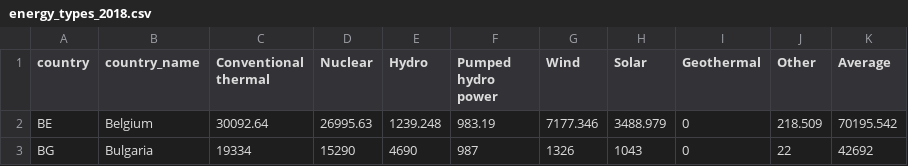
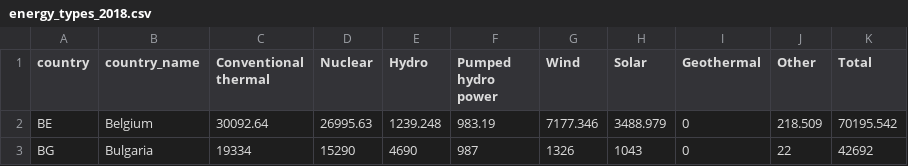
Before and after one commit to ataha03/infovis, a CSV file: energy_types_2018.csv, drawn as a sheet; only a part is shown.

Commit message:
Changed Average Column to Total

```diff
--- a/energy_types_2018.csv
+++ b/energy_types_2018.csv
@@ -1,2 +1,2 @@
-country,country_name,Conventional thermal,Nuclear,Hydro,Pumped hydro power,Wind,Solar,Geothermal,Other,Average
+country,country_name,Conventional thermal,Nuclear,Hydro,Pumped hydro power,Wind,Solar,Geothermal,Other,Total
 BE,Belgium,30092.64,26995.63,1239.248,983.19,7177.346,3488.979,0,218.509,70195.542
```
